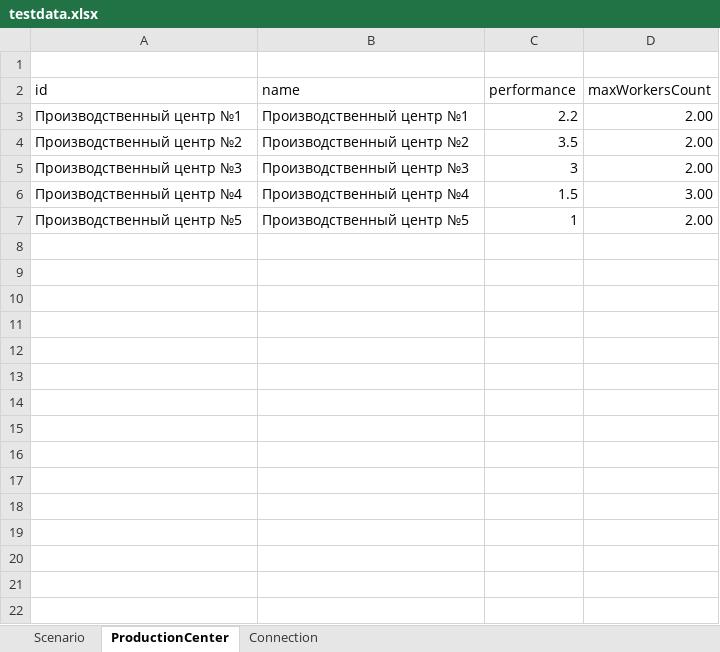
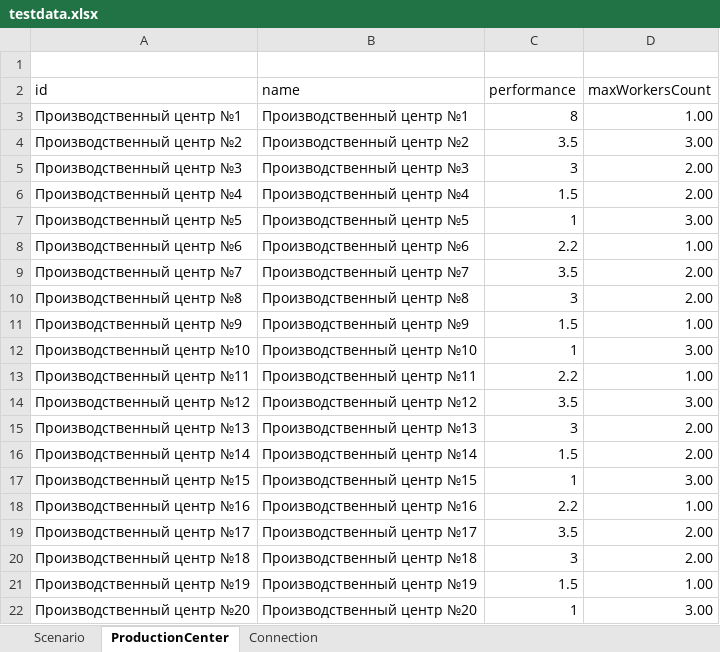
Before and after one commit to TatsianaKobets/testworkingwithexcel, an Excel workbook: src/main/resources/testdata.xlsx, sheet ProductionCenter, drawn as a sheet; values as stored, in another font and other column widths than the file's, no borders; the diff names each change by its address in the sheet, - before the commit and + after, or states it on an @@ line.

```diff
--- a/src/main/resources/testdata.xlsx (sheet ProductionCenter)
+++ b/src/main/resources/testdata.xlsx (sheet ProductionCenter)
-C3 (performance): 2.2
+C3 (performance): 8
-D3 (maxWorkersCount): 2.00
+D3 (maxWorkersCount): 1.00
-D4 (maxWorkersCount): 2.00
+D4 (maxWorkersCount): 3.00
-D6 (maxWorkersCount): 3.00
+D6 (maxWorkersCount): 2.00
-D7 (maxWorkersCount): 2.00
+D7 (maxWorkersCount): 3.00
+row 8: Производственный центр №6 | Производственный центр №6 | 2.2 | 1.00
+row 9: Производственный центр №7 | Производственный центр №7 | 3.5 | 2.00
+row 10: Производственный центр №8 | Производственный центр №8 | 3 | 2.00
+row 11: Производственный центр №9 | Производственный центр №9 | 1.5 | 1.00
+row 12: Производственный центр №10 | Производственный центр №10 | 1 | 3.00
+row 13: Производственный центр №11 | Производственный центр №11 | 2.2 | 1.00
+row 14: Производственный центр №12 | Производственный центр №12 | 3.5 | 3.00
+row 15: Производственный центр №13 | Производственный центр №13 | 3 | 2.00
+row 16: Производственный центр №14 | Производственный центр №14 | 1.5 | 2.00
+row 17: Производственный центр №15 | Производственный центр №15 | 1 | 3.00
+row 18: Производственный центр №16 | Производственный центр №16 | 2.2 | 1.00
+row 19: Производственный центр №17 | Производственный центр №17 | 3.5 | 2.00
+row 20: Производственный центр №18 | Производственный центр №18 | 3 | 2.00
+row 21: Производственный центр №19 | Производственный центр №19 | 1.5 | 1.00
+row 22: Производственный центр №20 | Производственный центр №20 | 1 | 3.00
```
Also changed, not shown: sheet Connection, sheet Scenario, 10 other files.
